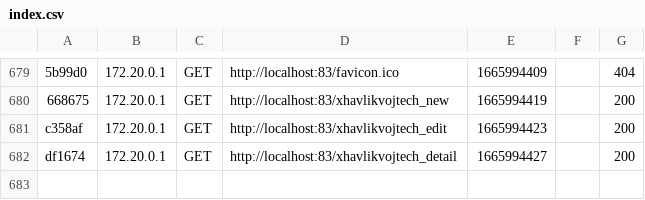
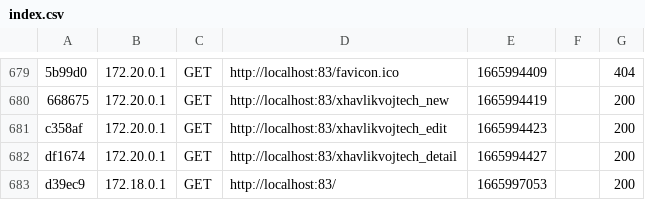
Before and after one commit to xhavlikvojtech/VojtaSymphony, a CSV file: web/var/cache/dev/profiler/index.csv, drawn as a sheet; only a part is shown, gaps mark what is left out.

```diff
--- a/web/var/cache/dev/profiler/index.csv
+++ b/web/var/cache/dev/profiler/index.csv
@@ -682 +682,2 @@ c358af,172.20.0.1,GET,http://localhost:83/xhavlikvojtech_edit,1665994423,,200
 df1674,172.20.0.1,GET,http://localhost:83/xhavlikvojtech_detail,1665994427,,200
+d39ec9,172.18.0.1,GET,http://localhost:83/,1665997053,,200
```
Also changed, not shown: 3 other files.
